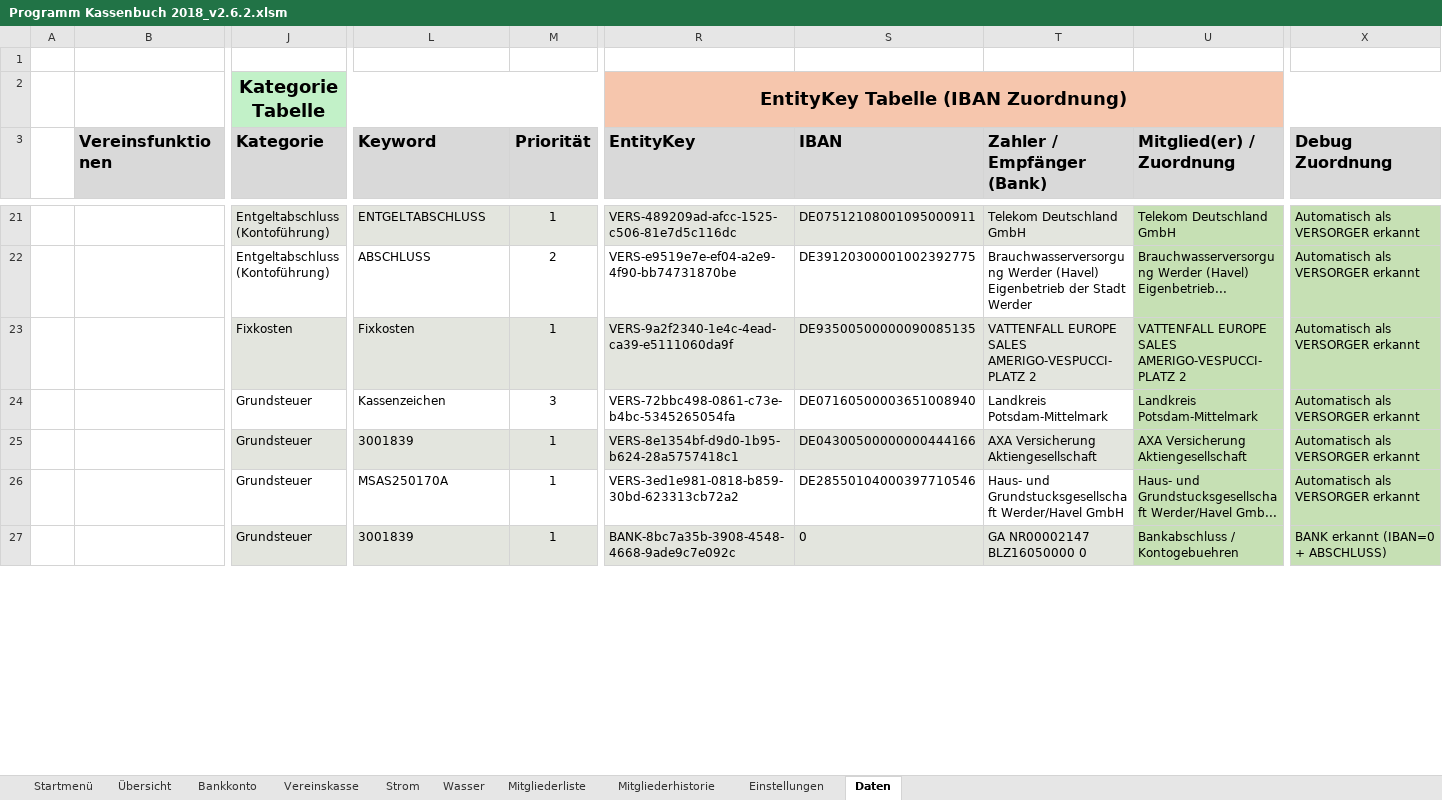
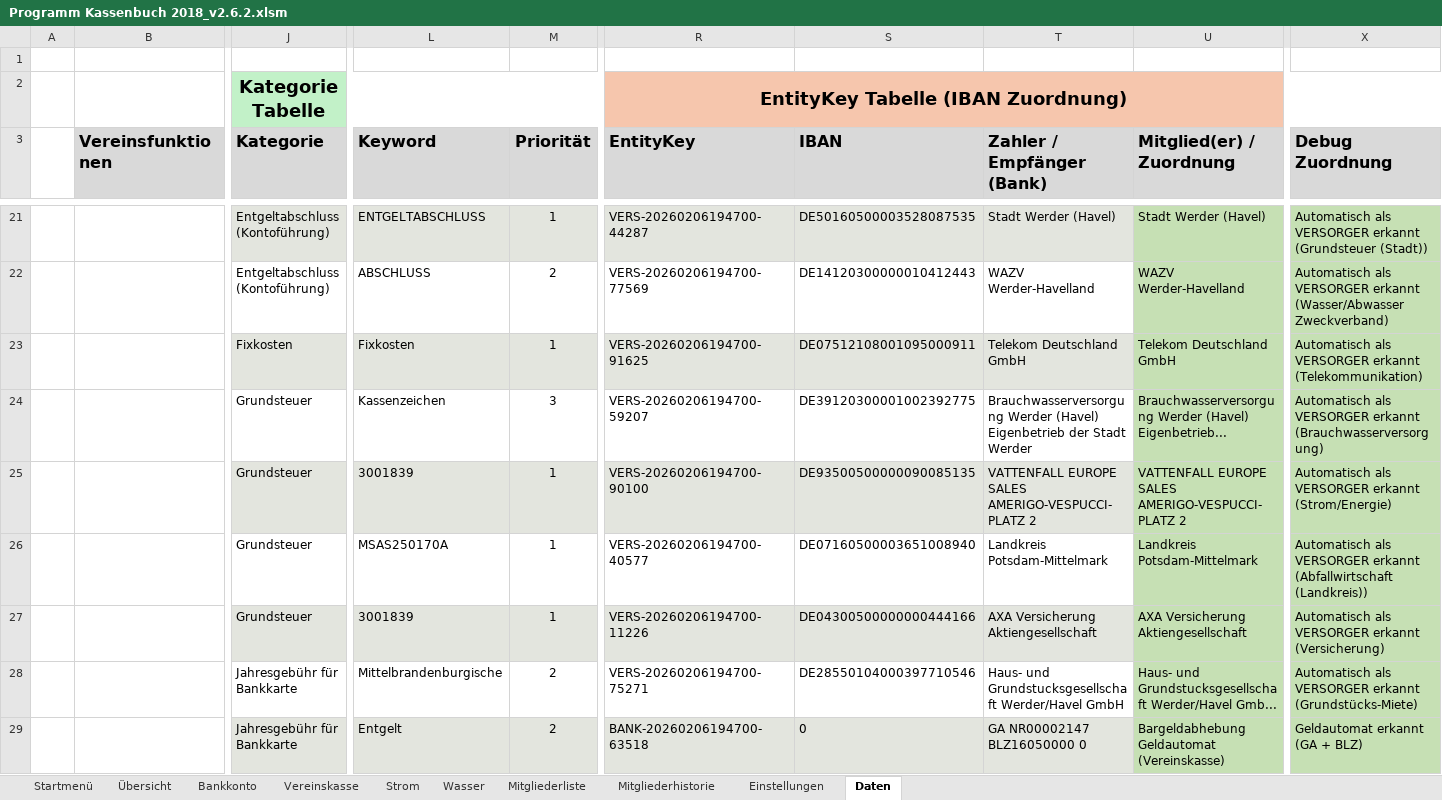
Before and after one commit to saschapreussler/Mein-Excel-Projekt, an Excel workbook: excel/Programm Kassenbuch 2018_v2.6.2.xlsm, sheet Daten, drawn as a sheet; only a part is shown, gaps mark what is left out; values as stored, in another font and other column widths than the file's, no borders; addresses are those after the commit; rows hold the shown columns only; the diff covers the shown part only; the diff names each change by its address in the sheet, - before the commit and + after, or states it on an @@ line.

```diff
--- a/excel/Programm Kassenbuch 2018_v2.6.2.xlsm (sheet Daten)
+++ b/excel/Programm Kassenbuch 2018_v2.6.2.xlsm (sheet Daten)
-R21 (EntityKey): VERS-489209ad-afcc-1525-c506-81e7d5c116dc
+R21 (EntityKey): VERS-20260206194700-44287
-S21 (IBAN): DE07512108001095000911
+S21 (IBAN): DE50160500003528087535
-T21 (Zahler / Empfänger (Bank)): Telekom Deutschland GmbH
+T21 (Zahler / Empfänger (Bank)): Stadt Werder (Havel)
-U21 (Mitglied(er) / Zuordnung): Telekom Deutschland GmbH
+U21 (Mitglied(er) / Zuordnung): Stadt Werder (Havel)
-X21 (Debug Zuordnung): Automatisch als VERSORGER erkannt
+X21 (Debug Zuordnung): Automatisch als VERSORGER erkannt (Grundsteuer (Stadt))
-R22 (EntityKey): VERS-e9519e7e-ef04-a2e9-4f90-bb74731870be
+R22 (EntityKey): VERS-20260206194700-77569
-S22 (IBAN): DE39120300001002392775
+S22 (IBAN): DE14120300000010412443
-T22 (Zahler / Empfänger (Bank)): Brauchwasserversorgung Werder (Havel) Eigenbetrieb der Stadt Werder
+T22 (Zahler / Empfänger (Bank)): WAZV Werder-Havelland
-U22 (Mitglied(er) / Zuordnung): Brauchwasserversorgung Werder (Havel) Eigenbetrieb...
+U22 (Mitglied(er) / Zuordnung): WAZV Werder-Havelland
-X22 (Debug Zuordnung): …VERSORGER erkannt
+X22 (Debug Zuordnung): …VERSORGER erkannt (Wasser/Abwasser Zweckverband)
-R23 (EntityKey): VERS-9a2f2340-1e4c-4ead-ca39-e5111060da9f
+R23 (EntityKey): VERS-20260206194700-91625
-S23 (IBAN): DE93500500000090085135
+S23 (IBAN): DE07512108001095000911
-T23 (Zahler / Empfänger (Bank)): VATTENFALL EUROPE SALES AMERIGO-VESPUCCI-PLATZ 2
+T23 (Zahler / Empfänger (Bank)): Telekom Deutschland GmbH
-U23 (Mitglied(er) / Zuordnung): VATTENFALL EUROPE SALES AMERIGO-VESPUCCI-PLATZ 2
+U23 (Mitglied(er) / Zuordnung): Telekom Deutschland GmbH
-X23 (Debug Zuordnung): Automatisch als VERSORGER erkannt
+X23 (Debug Zuordnung): Automatisch als VERSORGER erkannt (Telekommunikation)
+row 24:  |  | Grundsteuer | Kassenzeichen | 3 | VERS-20260206194700-59207 | DE39120300001002392775 | Brauchwasserversorgung Werder (Havel) Eigenbetrieb der Stadt Werder | Brauchwasserversorgung Werder (Havel) Eigenbetrieb... | Automatisch als VERSORGER erkannt (Brauchwasserversorgung)
+row 25:  |  | Grundsteuer | 3001839 | 1 | VERS-20260206194700-90100 | DE93500500000090085135 | VATTENFALL EUROPE SALES AMERIGO-VESPUCCI-PLATZ 2 | VATTENFALL EUROPE SALES AMERIGO-VESPUCCI-PLATZ 2 | Automatisch als VERSORGER erkannt (Strom/Energie)
-L26 (Keyword): Kassenzeichen
+L26 (Keyword): MSAS250170A
-M26 (Priorität): 3
+M26 (Priorität): 1
-R26 (EntityKey): VERS-72bbc498-0861-c73e-b4bc-5345265054fa
+R26 (EntityKey): VERS-20260206194700-40577
-X26 (Debug Zuordnung): …VERSORGER erkannt
+X26 (Debug Zuordnung): …VERSORGER erkannt (Abfallwirtschaft (Landkreis))
-R27 (EntityKey): VERS-8e1354bf-d9d0-1b95-b624-28a5757418c1
+R27 (EntityKey): VERS-20260206194700-11226
-X27 (Debug Zuordnung): Automatisch als VERSORGER erkannt
+X27 (Debug Zuordnung): Automatisch als VERSORGER erkannt (Versicherung)
-J28:J29 (Kategorie): Grundsteuer
+J28:J29 (Kategorie): Jahresgebühr für Bankkarte
-L28 (Keyword): MSAS250170A
+L28 (Keyword): Mittelbrandenburgische
-M28:M29 (Priorität): 1
+M28:M29 (Priorität): 2
-R28 (EntityKey): VERS-3ed1e981-0818-b859-30bd-623313cb72a2
+R28 (EntityKey): VERS-20260206194700-75271
-X28 (Debug Zuordnung): Automatisch als VERSORGER erkannt
+X28 (Debug Zuordnung): Automatisch als VERSORGER erkannt (Grundstücks-Miete)
-L29 (Keyword): 3001839
+L29 (Keyword): Entgelt
-R29 (EntityKey): BANK-8bc7a35b-3908-4548-4668-9ade9c7e092c
+R29 (EntityKey): BANK-20260206194700-63518
-U29 (Mitglied(er) / Zuordnung): Bankabschluss / Kontogebuehren
+U29 (Mitglied(er) / Zuordnung): Bargeldabhebung Geldautomat (Vereinskasse)
-X29 (Debug Zuordnung): BANK erkannt (IBAN=0 + ABSCHLUSS)
+X29 (Debug Zuordnung): Geldautomat erkannt (GA + BLZ)
```
Also changed, not shown: 2 removed rows, 42 edited cells and cell formats elsewhere in this sheet, sheet Bankkonto, charts or pictures, 5 other files.
